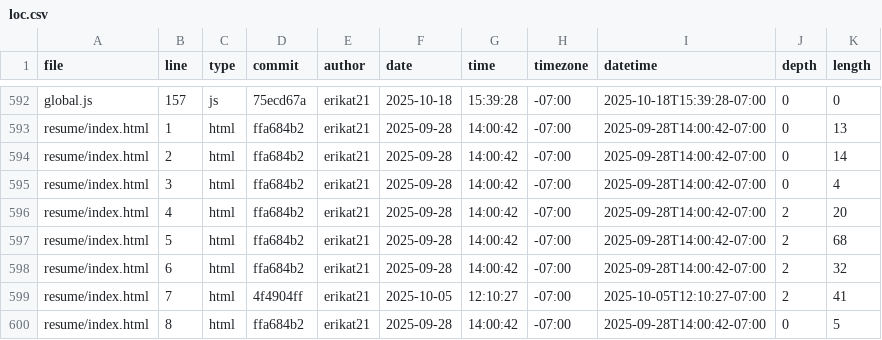
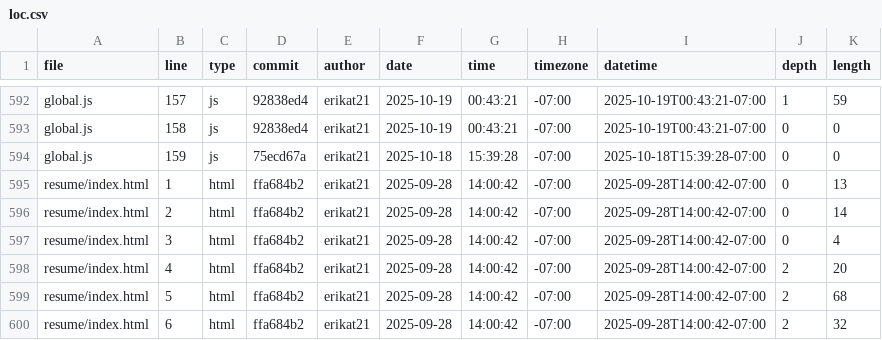
Before and after one commit to erikat21/portfolio, a CSV file: meta/loc.csv, drawn as a sheet; only a part is shown, gaps mark what is left out; the shorter side is filled out with more unchanged rows; the diff covers the shown part only; the diff names each change by its address in the sheet, - before the commit and + after, or states it on an @@ line.

```diff
--- a/meta/loc.csv
+++ b/meta/loc.csv
-D592 (commit): 75ecd67a
+D592 (commit): 92838ed4
-F592 (date): 2025-10-18
+F592 (date): 2025-10-19
-G592 (time): 15:39:28
+G592 (time): 00:43:21
-I592 (datetime): 2025-10-18T15:39:28-07:00
+I592 (datetime): 2025-10-19T00:43:21-07:00
-J592 (depth): 0
+J592 (depth): 1
-K592 (length): 0
+K592 (length): 59
+row 593: global.js | 158 | js | 92838ed4 | erikat21 | 2025-10-19 | 00:43:21 | -07:00 | 2025-10-19T00:43:21-07:00 | 0 | 0
+row 594: global.js | 159 | js | 75ecd67a | erikat21 | 2025-10-18 | 15:39:28 | -07:00 | 2025-10-18T15:39:28-07:00 | 0 | 0
```
Also changed, not shown: 62 edited cells elsewhere in this file, 3 other files.
